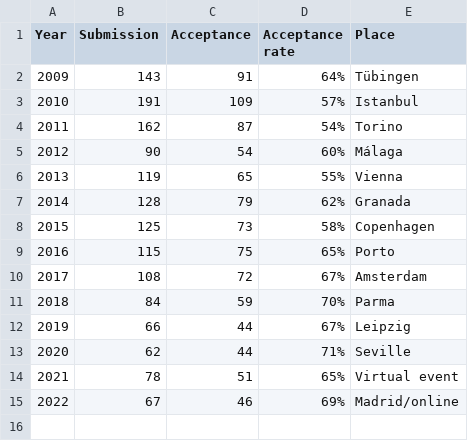
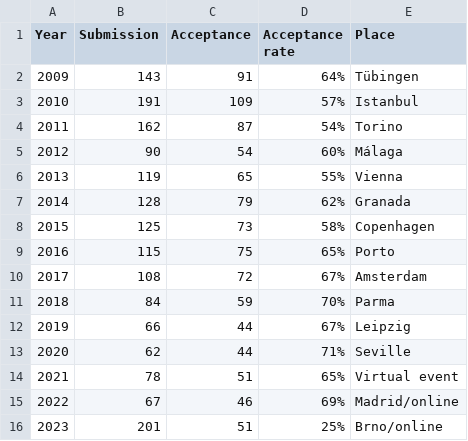
Before and after one commit to ryojitanabe/ecconf, a CSV file: data/evoapp.csv, drawn as a sheet.

```diff
--- a/data/evoapp.csv
+++ b/data/evoapp.csv
@@ -15 +15,2 @@ Year,Submission,Acceptance,Acceptance rate,Place
 2022,67,46,69%,Madrid/online
+2023,201,51,25%,Brno/online
```
Also changed, not shown: data/eurogp.csv, data/evocop.csv, 6 other files.
